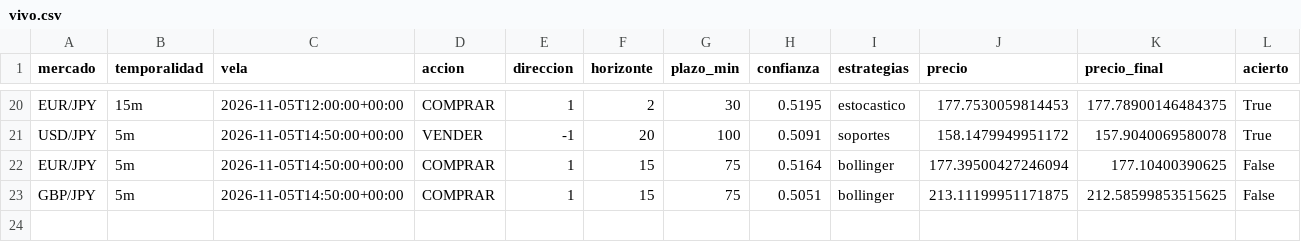
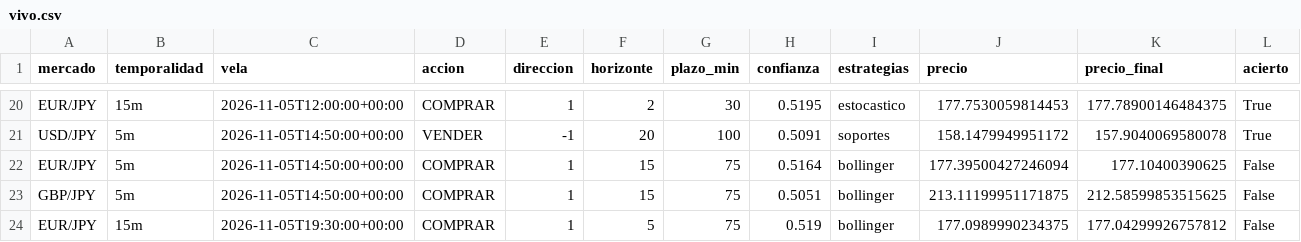
Before and after one commit to Andriuu20/analista-tecnico, a CSV file: vivo.csv, drawn as a sheet; only a part is shown, gaps mark what is left out; rows hold the shown columns only; the diff names each change by its address in the sheet, - before the commit and + after, or states it on an @@ line.

```diff
--- a/vivo.csv
+++ b/vivo.csv
+row 24: EUR/JPY | 15m | 2026-11-05T19:30:00+00:00 | COMPRAR | 1 | 5 | 75 | 0.519 | bollinger | 177.0989990234375 | 177.04299926757812 | False
```
Also changed, not shown: 2 other files.
